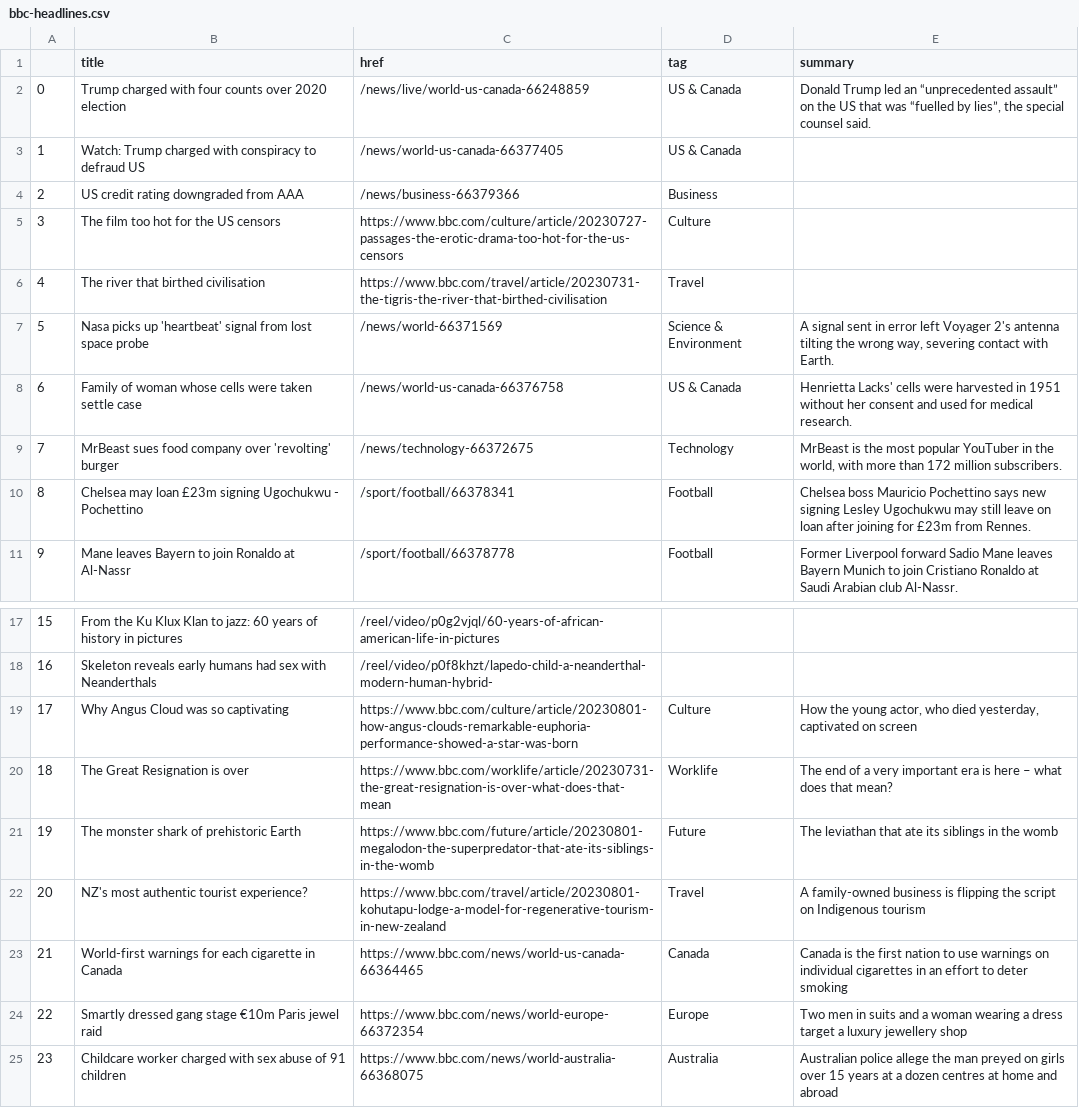
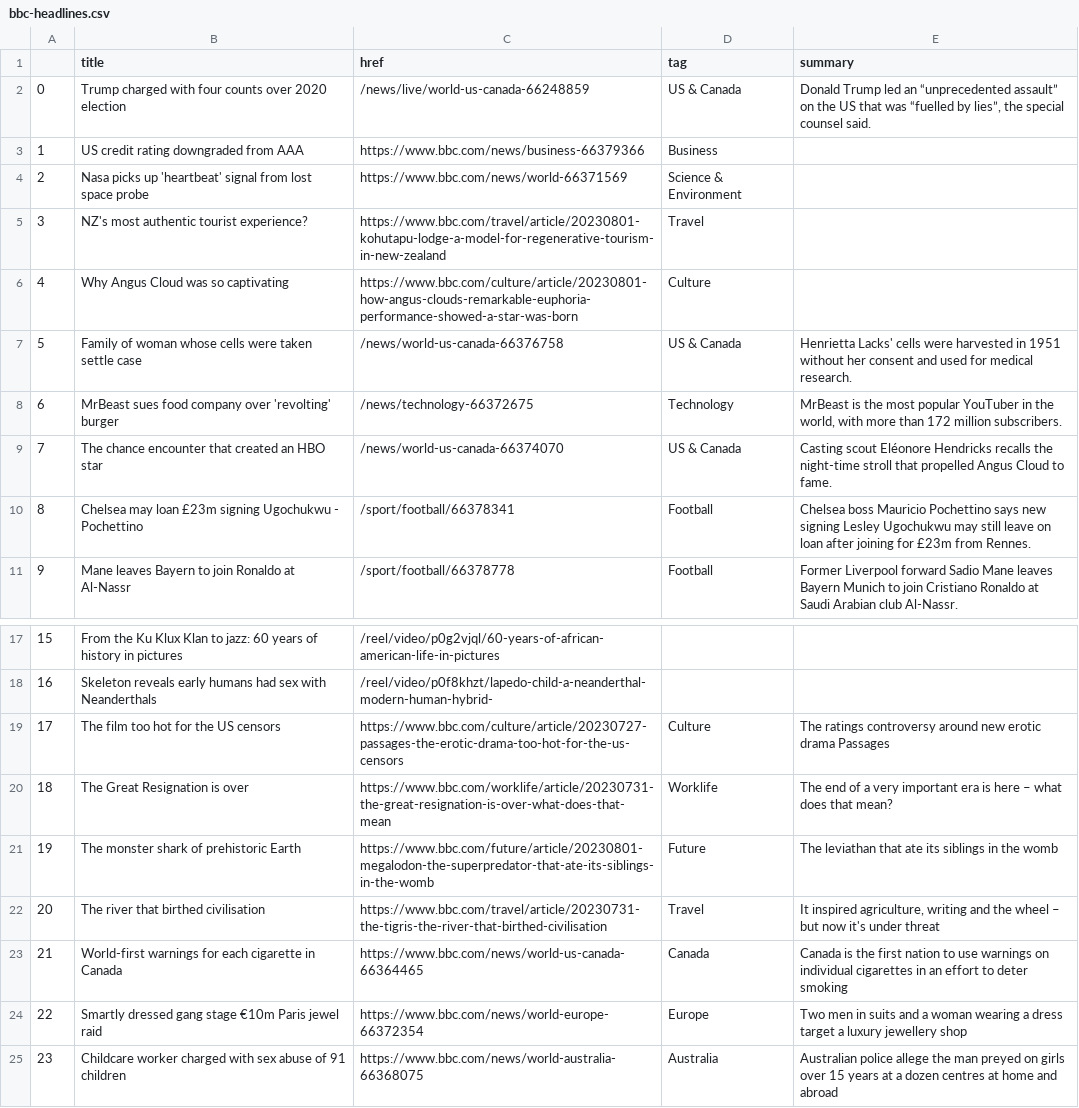
Before and after one commit to gbolduan/automatic-scraper, a CSV file: bbc-headlines.csv, drawn as a sheet; only a part is shown, gaps mark what is left out; the diff covers the shown part only.

```diff
--- a/bbc-headlines.csv
+++ b/bbc-headlines.csv
@@ -2,9 +2,9 @@
 0,Trump charged with four counts over 2020 election,/news/live/world-us-canada-66248859,US & Canada,"Donald Trump led an “unprecedented assault” on the US that was “fuelled by lies”, the special counsel said."
-1,Watch: Trump charged with conspiracy to defraud US,/news/world-us-canada-66377405,US & Canada,
-2,US credit rating downgraded from AAA,/news/business-66379366,Business,
-3,The film too hot for the US censors,https://www.bbc.com/culture/article/20230727-passages-the-erotic-drama-too-hot-for-the-us-censors,Culture,
-4,The river that birthed civilisation,https://www.bbc.com/travel/article/20230731-the-tigris-the-river-that-birthed-civilisation,Travel,
-5,Nasa picks up 'heartbeat' signal from lost space probe,/news/world-66371569,Science & Environment,"A signal sent in error left Voyager 2's antenna tilting the wrong way, severing contact with Earth."
-6,Family of woman whose cells were taken settle case,/news/world-us-canada-66376758,US & Canada,Henrietta Lacks' cells were harvested in 1951 without her consent and used for medical research.
-7,MrBeast sues food company over 'revolting' burger,/news/technology-66372675,Technology,"MrBeast is the most popular YouTuber in the world, with more than 172 million subscribers."
+1,US credit rating downgraded from AAA,https://www.bbc.com/news/business-66379366,Business,
+2,Nasa picks up 'heartbeat' signal from lost space probe,https://www.bbc.com/news/world-66371569,Science & Environment,
+3,NZ's most authentic tourist experience?,https://www.bbc.com/travel/article/20230801-kohutapu-lodge-a-model-for-regenerative-tourism-in-new-zealand,Travel,
+4,Why Angus Cloud was so captivating,https://www.bbc.com/culture/article/20230801-how-angus-clouds-remarkable-euphoria-performance-showed-a-star-was-born,Culture,
+5,Family of woman whose cells were taken settle case,/news/world-us-canada-66376758,US & Canada,Henrietta Lacks' cells were harvested in 1951 without her consent and used for medical research.
+6,MrBeast sues food company over 'revolting' burger,/news/technology-66372675,Technology,"MrBeast is the most popular YouTuber in the world, with more than 172 million subscribers."
+7,The chance encounter that created an HBO star,/news/world-us-canada-66374070,US & Canada,Casting scout Eléonore Hendricks recalls the night-time stroll that propelled Angus Cloud to fame.
 8,Chelsea may loan £23m signing Ugochukwu - Pochettino,/sport/football/66378341,Football,Chelsea boss Mauricio Pochettino says new signing Lesley Ugochukwu may still leave on loan after joining for £23m from Rennes.
@@ -18,6 +18,6 @@
 16,Skeleton reveals early humans had sex with Neanderthals,/reel/video/p0f8khzt/lapedo-child-a-neanderthal-modern-human-hybrid-,,
-17,Why Angus Cloud was so captivating,https://www.bbc.com/culture/article/20230801-how-angus-clouds-remarkable-euphoria-performance-showed-a-star-was-born,Culture,"How the young actor, who died yesterday, captivated on screen"
+17,The film too hot for the US censors,https://www.bbc.com/culture/article/20230727-passages-the-erotic-drama-too-hot-for-the-us-censors,Culture,The ratings controversy around new erotic drama Passages
 18,The Great Resignation is over,https://www.bbc.com/worklife/article/20230731-the-great-resignation-is-over-what-does-that-mean,Worklife,The end of a very important era is here – what does that mean?
 19,The monster shark of prehistoric Earth,https://www.bbc.com/future/article/20230801-megalodon-the-superpredator-that-ate-its-siblings-in-the-womb,Future,The leviathan that ate its siblings in the womb
-20,NZ's most authentic tourist experience?,https://www.bbc.com/travel/article/20230801-kohutapu-lodge-a-model-for-regenerative-tourism-in-new-zealand,Travel,A family-owned business is flipping the script on Indigenous tourism
+20,The river that birthed civilisation,https://www.bbc.com/travel/article/20230731-the-tigris-the-river-that-birthed-civilisation,Travel,"It inspired agriculture, writing and the wheel – but now it's under threat"
 21,World-first warnings for each cigarette in Canada,https://www.bbc.com/news/world-us-canada-66364465,Canada,Canada is the first nation to use warnings on individual cigarettes in an effort to deter smoking
```
Also changed, not shown: 5 edited cells elsewhere in this file.
